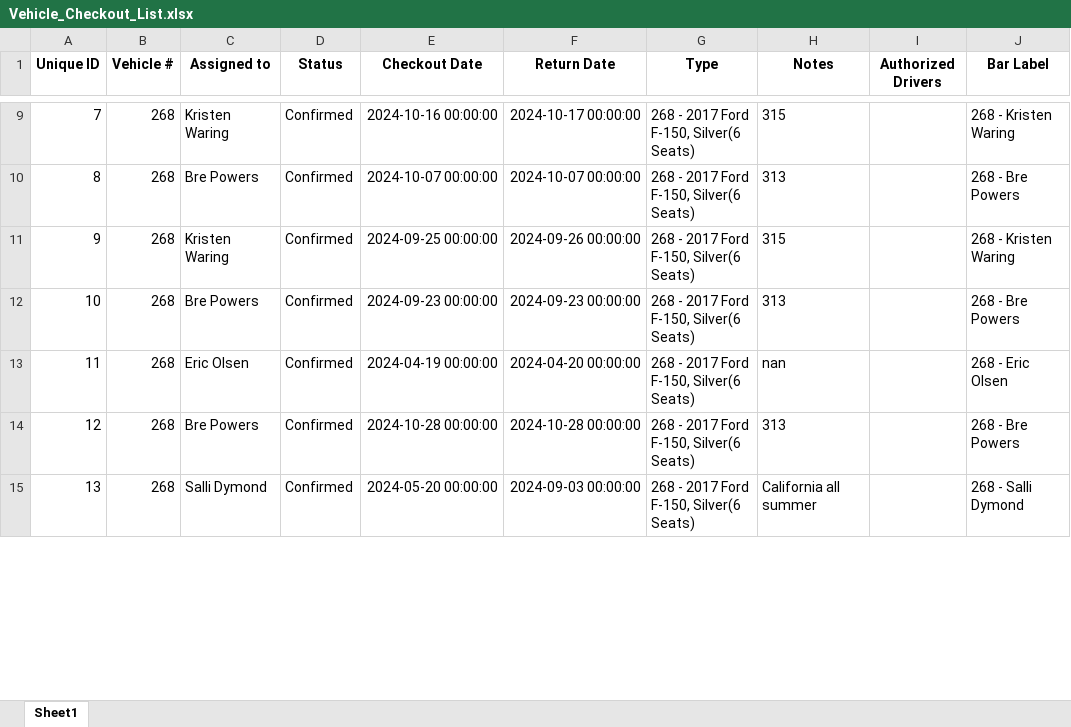
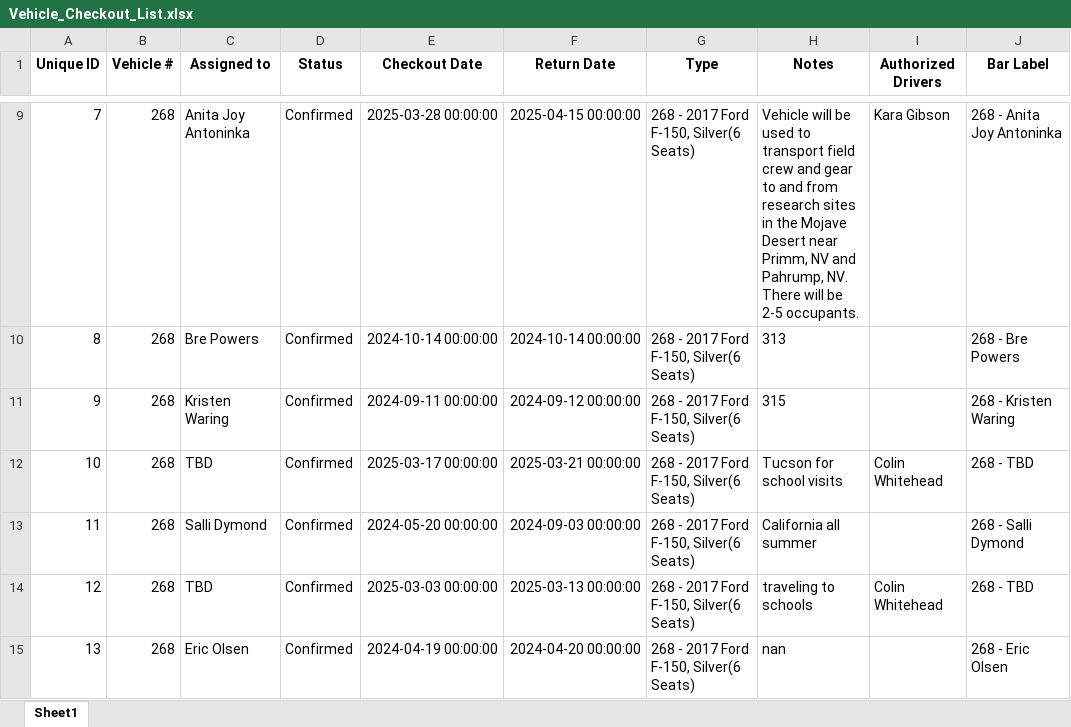
Before and after one commit to forestryvehicleadmin/Vehicle_Gantt, an Excel workbook: Vehicle_Checkout_List.xlsx, sheet Sheet1, drawn as a sheet; only a part is shown, gaps mark what is left out; values as stored, in another font and other column widths than the file's, no borders; the diff covers the shown part only; the diff names each change by its address in the sheet, - before the commit and + after, or states it on an @@ line.

```diff
--- a/Vehicle_Checkout_List.xlsx (sheet Sheet1)
+++ b/Vehicle_Checkout_List.xlsx (sheet Sheet1)
-C9 (Assigned to): Kristen Waring
+C9 (Assigned to): Anita Joy Antoninka
-E9 (Checkout Date): 2024-10-16 00:00:00
+E9 (Checkout Date): 2025-03-28 00:00:00
-F9 (Return Date): 2024-10-17 00:00:00
+F9 (Return Date): 2025-04-15 00:00:00
-H9 (Notes): 315
+H9 (Notes): Vehicle will be used to transport field crew and gear to and from research sites in the Mojave Desert near Primm, NV and Pahrump, NV. There will be 2-5 occupants.
-I9 (Authorized Drivers): (empty)
+I9 (Authorized Drivers): Kara Gibson
-J9 (Bar Label): 268 - Kristen Waring
+J9 (Bar Label): 268 - Anita Joy Antoninka
-E10 (Checkout Date): 2024-10-07 00:00:00
+E10 (Checkout Date): 2024-10-14 00:00:00
-F10 (Return Date): 2024-10-07 00:00:00
+F10 (Return Date): 2024-10-14 00:00:00
-E11 (Checkout Date): 2024-09-25 00:00:00
+E11 (Checkout Date): 2024-09-11 00:00:00
-F11 (Return Date): 2024-09-26 00:00:00
+F11 (Return Date): 2024-09-12 00:00:00
-C12 (Assigned to): Bre Powers
+C12 (Assigned to): TBD
-E12 (Checkout Date): 2024-09-23 00:00:00
+E12 (Checkout Date): 2025-03-17 00:00:00
-F12 (Return Date): 2024-09-23 00:00:00
+F12 (Return Date): 2025-03-21 00:00:00
-H12 (Notes): 313
+H12 (Notes): Tucson for school visits
-I12 (Authorized Drivers): (empty)
+I12 (Authorized Drivers): Colin Whitehead
-J12 (Bar Label): 268 - Bre Powers
+J12 (Bar Label): 268 - TBD
-C13 (Assigned to): Eric Olsen
+C13 (Assigned to): Salli Dymond
-E13 (Checkout Date): 2024-04-19 00:00:00
+E13 (Checkout Date): 2024-05-20 00:00:00
-F13 (Return Date): 2024-04-20 00:00:00
+F13 (Return Date): 2024-09-03 00:00:00
-H13 (Notes): nan
+H13 (Notes): California all summer
-J13 (Bar Label): 268 - Eric Olsen
+J13 (Bar Label): 268 - Salli Dymond
-C14 (Assigned to): Bre Powers
+C14 (Assigned to): TBD
-E14 (Checkout Date): 2024-10-28 00:00:00
+E14 (Checkout Date): 2025-03-03 00:00:00
-F14 (Return Date): 2024-10-28 00:00:00
+F14 (Return Date): 2025-03-13 00:00:00
-H14 (Notes): 313
+H14 (Notes): traveling to schools
-I14 (Authorized Drivers): (empty)
+I14 (Authorized Drivers): Colin Whitehead
-J14 (Bar Label): 268 - Bre Powers
+J14 (Bar Label): 268 - TBD
-C15 (Assigned to): Salli Dymond
+C15 (Assigned to): Eric Olsen
-E15 (Checkout Date): 2024-05-20 00:00:00
+E15 (Checkout Date): 2024-04-19 00:00:00
-F15 (Return Date): 2024-09-03 00:00:00
+F15 (Return Date): 2024-04-20 00:00:00
-H15 (Notes): California all summer
+H15 (Notes): nan
-J15 (Bar Label): 268 - Salli Dymond
+J15 (Bar Label): 268 - Eric Olsen
```
Also changed, not shown: 1049 edited cells elsewhere in this sheet.
